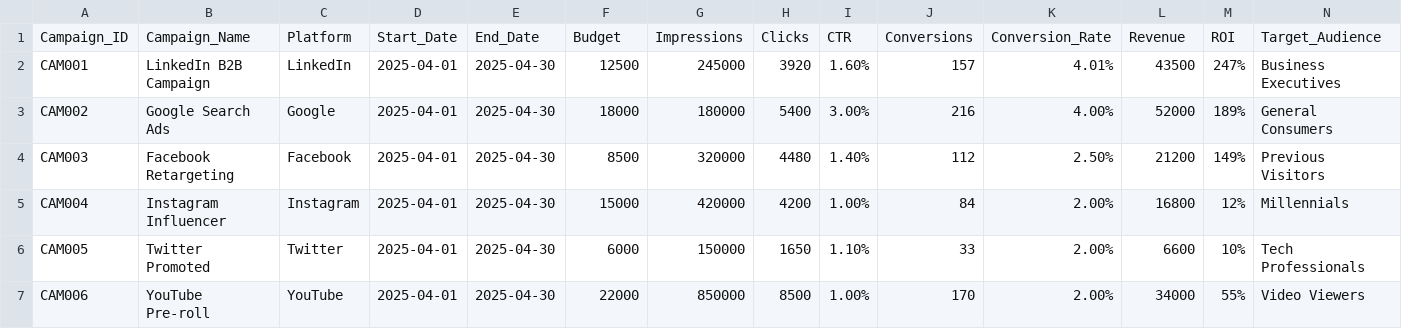
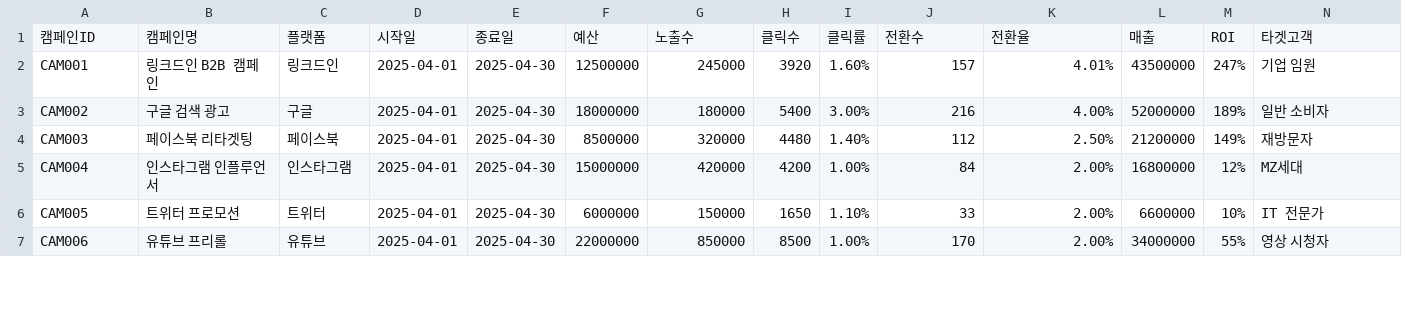
Before and after one commit to HeBe-Corporation/HeBe-Workspace, a CSV file: 50-resources/sample-data/marketing_campaign_data.csv, drawn as a sheet; only a part is shown; the diff covers the shown part only.

```diff
--- a/50-resources/sample-data/marketing_campaign_data.csv
+++ b/50-resources/sample-data/marketing_campaign_data.csv
@@ -1,7 +1,7 @@
-Campaign_ID,Campaign_Name,Platform,Start_Date,End_Date,Budget,Impressions,Clicks,CTR,Conversions,Conversion_Rate,Revenue,ROI,Target_Audience
-CAM001,LinkedIn B2B Campaign,LinkedIn,2025-04-01,2025-04-30,12500,245000,3920,1.60%,157,4.01%,43500,247%,Business Executives
-CAM002,Google Search Ads,Google,2025-04-01,2025-04-30,18000,180000,5400,3.00%,216,4.00%,52000,189%,General Consumers
-CAM003,Facebook Retargeting,Facebook,2025-04-01,2025-04-30,8500,320000,4480,1.40%,112,2.50%,21200,149%,Previous Visitors
-CAM004,Instagram Influencer,Instagram,2025-04-01,2025-04-30,15000,420000,4200,1.00%,84,2.00%,16800,12%,Millennials
-CAM005,Twitter Promoted,Twitter,2025-04-01,2025-04-30,6000,150000,1650,1.10%,33,2.00%,6600,10%,Tech Professionals
-CAM006,YouTube Pre-roll,YouTube,2025-04-01,2025-04-30,22000,850000,8500,1.00%,170,2.00%,34000,55%,Video Viewers
+캠페인ID,캠페인명,플랫폼,시작일,종료일,예산,노출수,클릭수,클릭률,전환수,전환율,매출,ROI,타겟고객
+CAM001,링크드인 B2B 캠페인,링크드인,2025-04-01,2025-04-30,12500000,245000,3920,1.60%,157,4.01%,43500000,247%,기업 임원
+CAM002,구글 검색 광고,구글,2025-04-01,2025-04-30,18000000,180000,5400,3.00%,216,4.00%,52000000,189%,일반 소비자
+CAM003,페이스북 리타겟팅,페이스북,2025-04-01,2025-04-30,8500000,320000,4480,1.40%,112,2.50%,21200000,149%,재방문자
+CAM004,인스타그램 인플루언서,인스타그램,2025-04-01,2025-04-30,15000000,420000,4200,1.00%,84,2.00%,16800000,12%,MZ세대
+CAM005,트위터 프로모션,트위터,2025-04-01,2025-04-30,6000000,150000,1650,1.10%,33,2.00%,6600000,10%,IT 전문가
+CAM006,유튜브 프리롤,유튜브,2025-04-01,2025-04-30,22000000,850000,8500,1.00%,170,2.00%,34000000,55%,영상 시청자
```
Also changed, not shown: 90 edited cells elsewhere in this file, 50-resources/sample-data/customer_data.csv, 50-resources/sample-data/employee_survey_data.csv, 4 other files.
